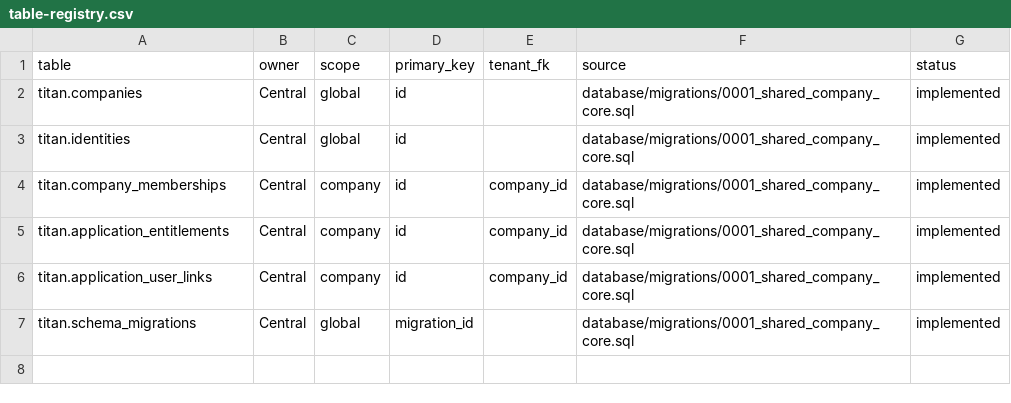
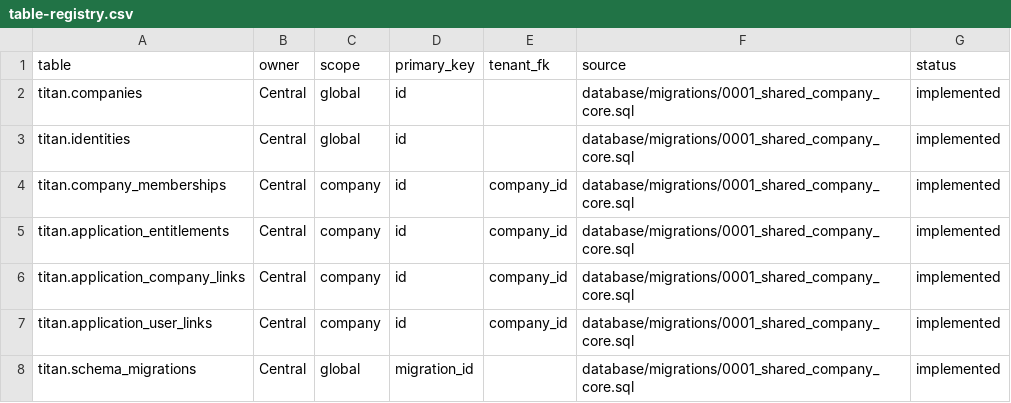
Before and after one commit to Masterleeaus/Central, a CSV file: database/table-registry.csv, drawn as a sheet; the diff names each change by its address in the sheet, - before the commit and + after, or states it on an @@ line.

Commit message:
Register tenant ID mapping table

```diff
--- a/database/table-registry.csv
+++ b/database/table-registry.csv
+row 6: titan.application_company_links | Central | company | id | company_id | database/migrations/0001_shared_company_core.sql | implemented
```
